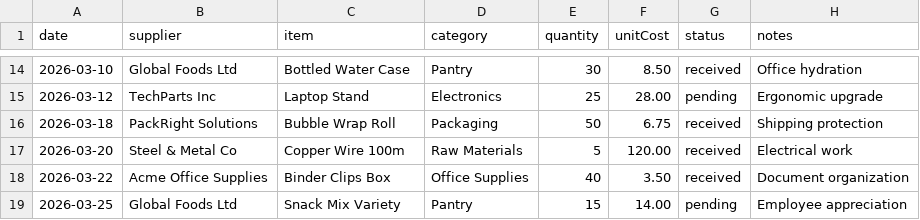
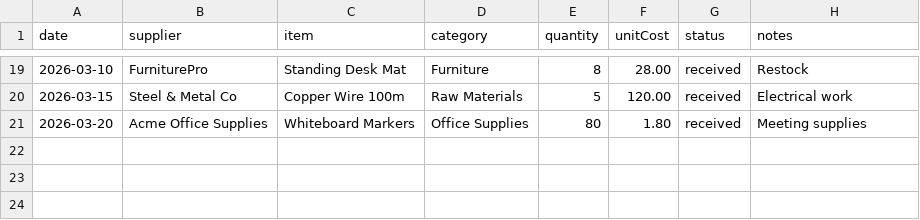
Before and after one commit to xxmahmoudxx/pi4eme.1, a CSV file: sample-purchases.csv, drawn as a sheet; only a part is shown, gaps mark what is left out; the diff covers the shown part only.

```diff
--- a/sample-purchases.csv
+++ b/sample-purchases.csv
@@ -14,6 +19,3 @@ date,supplier,item,category,quantity,unitCost,status,notes
-2026-03-10,Global Foods Ltd,Bottled Water Case,Pantry,30,8.50,received,Office hydration
-2026-03-12,TechParts Inc,Laptop Stand,Electronics,25,28.00,pending,Ergonomic upgrade
-2026-03-18,PackRight Solutions,Bubble Wrap Roll,Packaging,50,6.75,received,Shipping protection
-2026-03-20,Steel & Metal Co,Copper Wire 100m,Raw Materials,5,120.00,received,Electrical work
-2026-03-22,Acme Office Supplies,Binder Clips Box,Office Supplies,40,3.50,received,Document organization
-2026-03-25,Global Foods Ltd,Snack Mix Variety,Pantry,15,14.00,pending,Employee appreciation
+2026-03-10,FurniturePro,Standing Desk Mat,Furniture,8,28.00,received,Restock
+2026-03-15,Steel & Metal Co,Copper Wire 100m,Raw Materials,5,120.00,received,Electrical work
+2026-03-20,Acme Office Supplies,Whiteboard Markers,Office Supplies,80,1.80,received,Meeting supplies
```
Also changed, not shown: 8 added rows, 3 removed rows and 46 edited cells elsewhere in this file, 14 other files.
